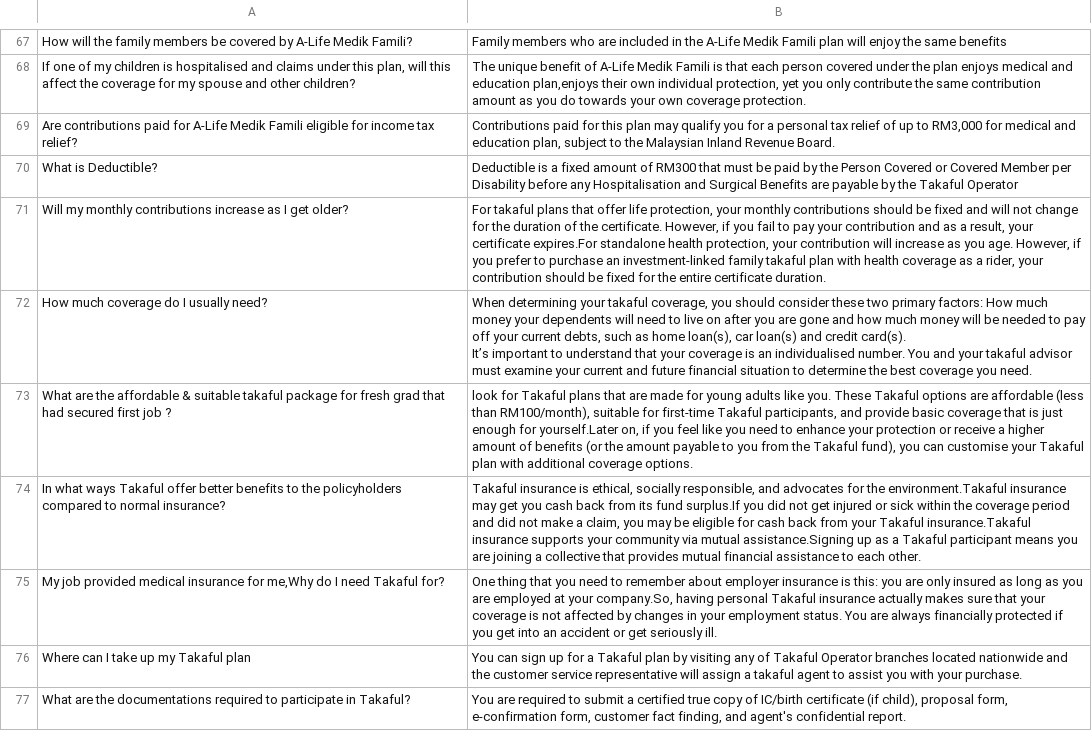
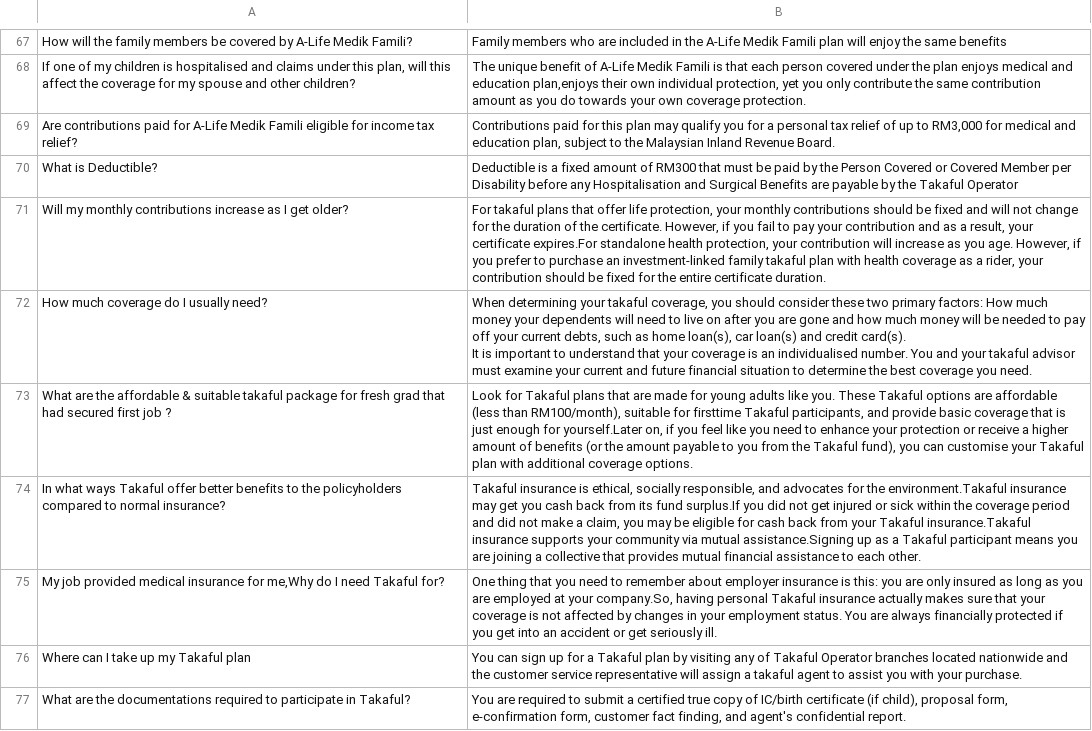
Before and after one commit to Panzer-Kun/STIX3923_TakafulSearchEngine, a CSV file: AIA_TakafulCombined.csv, drawn as a sheet; only a part is shown, gaps mark what is left out.

Commit message:
Add files via upload

```diff
--- a/AIA_TakafulCombined.csv
+++ b/AIA_TakafulCombined.csv
@@ -112,5 +112,5 @@ What is Deductible?,Deductible is a fixed amount of RM300 that must be paid by t
 Will my monthly contributions increase as I get older?,"For takaful plans that offer life protection, your monthly contributions should be fixed and will not change for the duration of the certificate. However, if you fail to pay your contribution and as a result, your certificate expires.For standalone health protection, your contribution will increase as you age. However, if you prefer to purchase an investment-linked family takaful plan with health coverage as a rider, your contribution should be fixed for the entire certificate duration."
-How much coverage do I usually need?,"When determining your takaful coverage, you should consider these two primary factors: How much money your dependents will need to live on after you are gone and how much money will be needed to pay off your current debts, such as home loan(s), car loan(s) and credit card(s).
-It’s important to understand that your coverage is an individualised number. You and your takaful advisor must examine your current and future financial situation to determine the best coverage you need."
-What are the affordable & suitable takaful package for fresh grad that had secured first job ?,"look for Takaful plans that are made for young adults like you. These Takaful options are affordable (less than RM100/month), suitable for first-time Takaful participants, and provide basic coverage that is  just enough for yourself.Later on, if you feel like you need to enhance your protection or receive a higher amount of benefits (or the amount payable to you from the Takaful fund), you can customise your Takaful plan with additional coverage options."
+How much coverage do I usually need?,"When determining your takaful coverage, you should consider these two primary factors: How much money your dependents will need to live on after you are gone and how much money will be needed to pay off your current debts, such as home loan(s), car loan(s) and credit card(s).
+It is important to understand that your coverage is an individualised number. You and your takaful advisor must examine your current and future financial situation to determine the best coverage you need."
+What are the affordable & suitable takaful package for fresh grad that had secured first job ?,"Look for Takaful plans that are made for young adults like you. These Takaful options are affordable (less than RM100/month), suitable for firsttime Takaful participants, and provide basic coverage that is  just enough for yourself.Later on, if you feel like you need to enhance your protection or receive a higher amount of benefits (or the amount payable to you from the Takaful fund), you can customise your Takaful plan with additional coverage options."
 In what ways Takaful offer better benefits to the policyholders compared to normal insurance?,"Takaful insurance is ethical, socially responsible, and advocates for the environment.Takaful insurance may get you cash back from its fund surplus.If you did not get injured or sick within the coverage period and did not make a claim, you may be eligible for cash back from your Takaful insurance.Takaful insurance supports your community via mutual assistance.Signing up as a Takaful participant means you are joining a collective that provides mutual financial assistance to each other."
```
